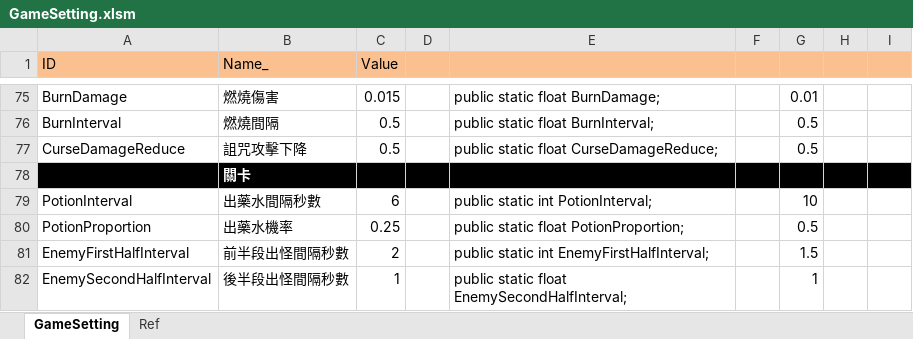
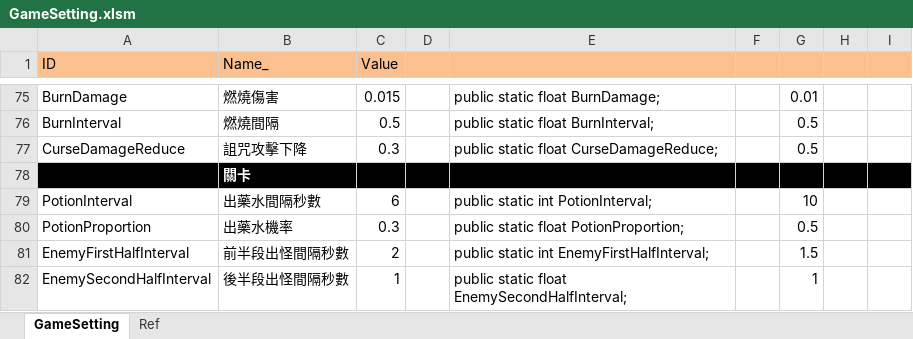
Before and after one commit to scozirge/30sHero, an Excel workbook: 30SecHero/Designer/GameSetting.xlsm, sheet GameSetting, drawn as a sheet; only a part is shown, gaps mark what is left out; values as stored, in another font and other column widths than the file's, no borders; the diff names each change by its address in the sheet, - before the commit and + after, or states it on an @@ line.

```diff
--- a/30SecHero/Designer/GameSetting.xlsm (sheet GameSetting)
+++ b/30SecHero/Designer/GameSetting.xlsm (sheet GameSetting)
-C77 (Value): 0.5
+C77 (Value): 0.3
-C80 (Value): 0.25
+C80 (Value): 0.3
```
Also changed, not shown: 5 other files.
